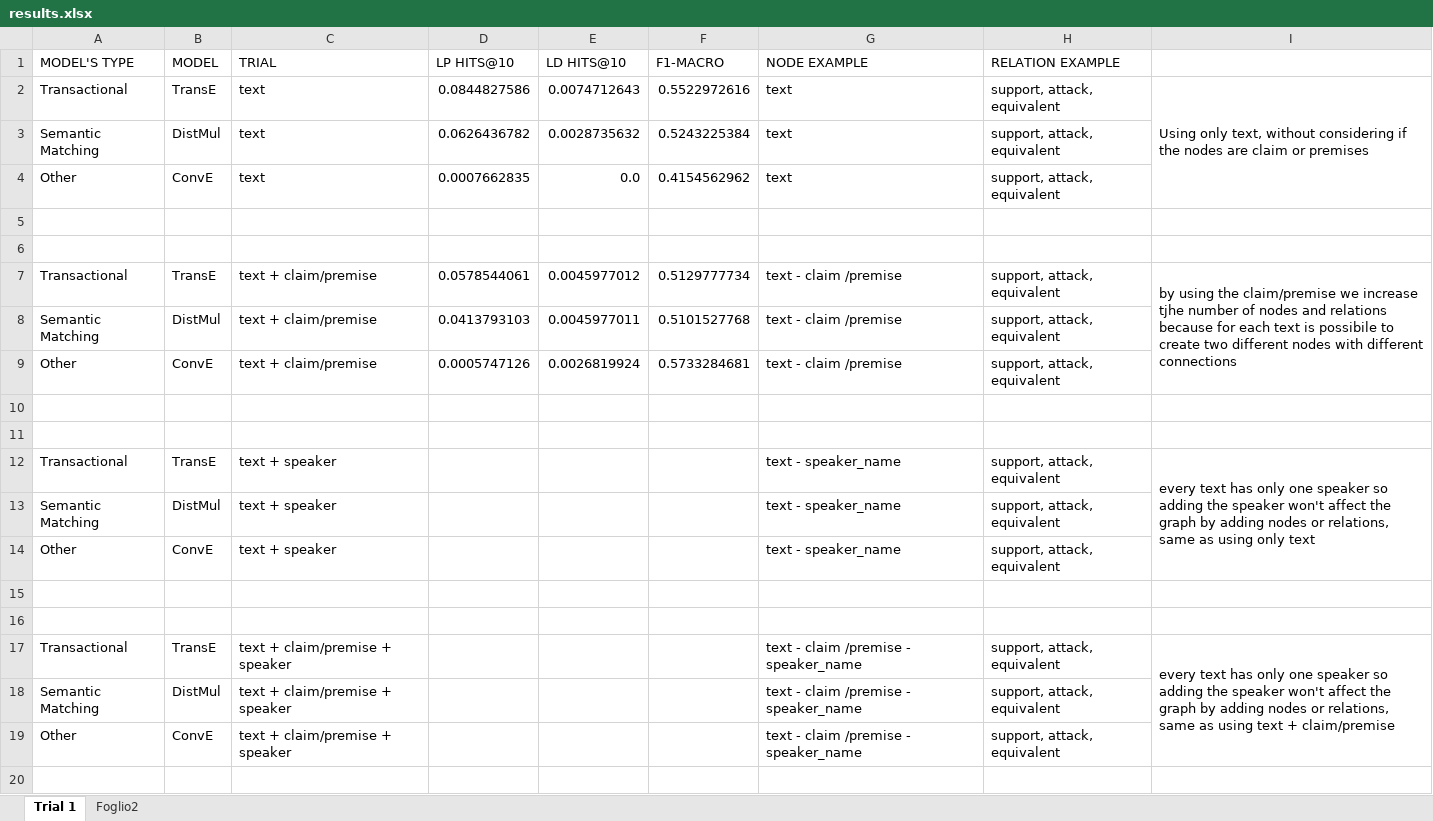
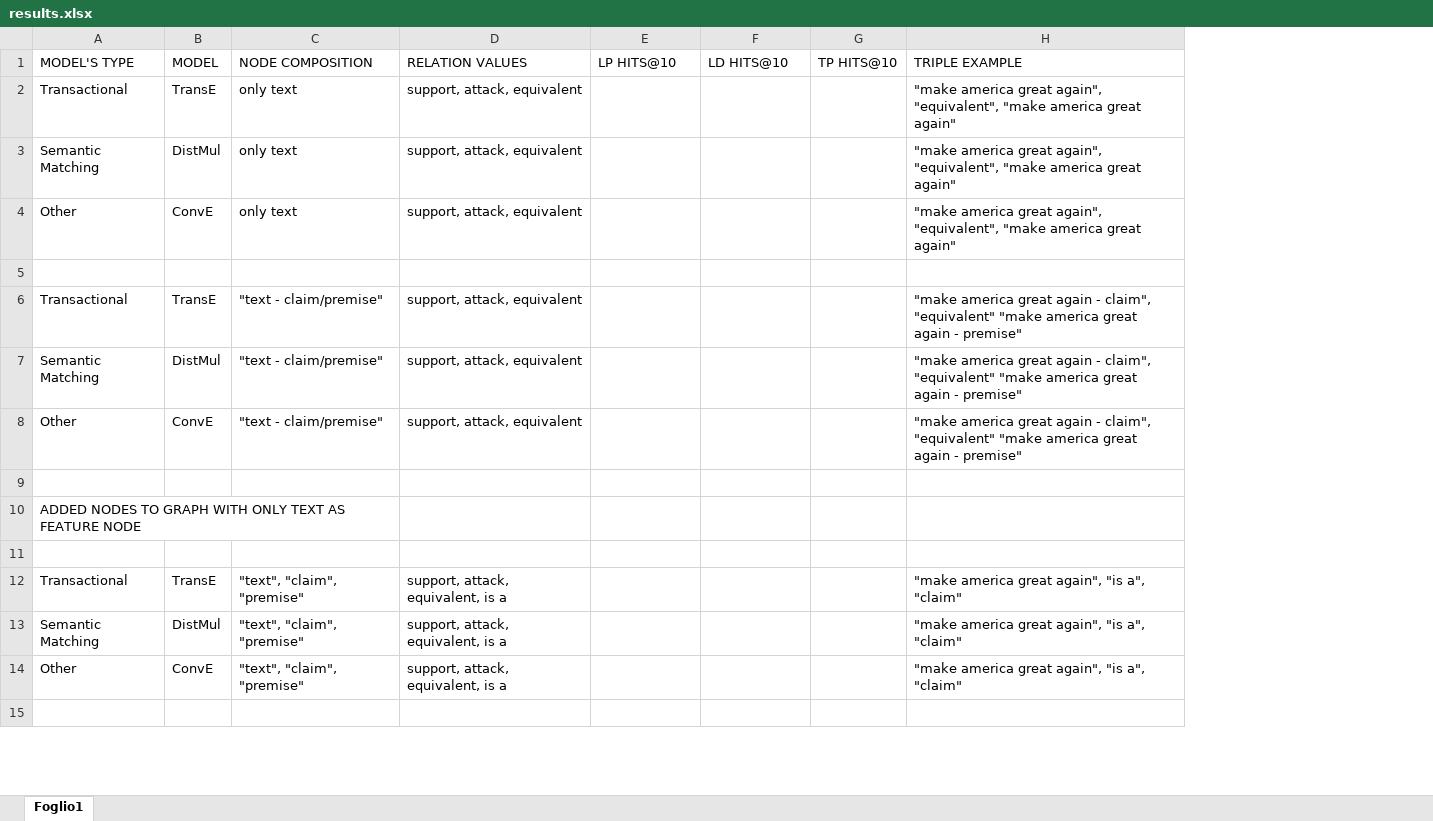
Before and after one commit to deborahdore/political-debates-graph-analysis, an Excel workbook: benchmarking/search_for_best_combination/results.xlsx, sheet Foglio1, drawn as a sheet; only a part is shown; values as stored, in another font and other column widths than the file's, no cell formats; conditional formats not drawn; removed rows and columns are numbered as before the commit, all else as after; the diff covers the shown part only; the diff names each change by its address in the sheet, - before the commit and + after, or states it on an @@ line.

```diff
--- a/benchmarking/search_for_best_combination/results.xlsx (sheet Foglio1)
+++ b/benchmarking/search_for_best_combination/results.xlsx (sheet Foglio1)
-sheet tab: Trial 1
+sheet tab: Foglio1
-sheet tab: Foglio2
-column C (TRIAL), rows 2-4: all text; rows 12-19: text + speaker | text + speaker | text + speaker |  |  | text + claim/premise + speaker | text + claim/premise + speaker | text + claim/premise + speaker
+column C (NODE COMPOSITION), rows 2-8: only text | only text | only text |  | "text - claim/premise" | "text - claim/premise" | "text - claim/premise"; rows 12-14: all "text", "claim", "premise"
+column D (RELATION VALUES), rows 2-8: support, attack, equivalent | support, attack, equivalent | support, attack, equivalent |  | support, attack, equivalent | support, attack, equivalent | support, attack, equivalent; rows 12-14: all support, attack, equivalent, is a
-column F (F1-MACRO), rows 2-4: 0.5522972616 | 0.5243225384 | 0.4154562962
-column G (NODE EXAMPLE), rows 2-4: all text; rows 12-19: text - speaker_name | text - speaker_name | text - speaker_name |  |  | text - claim /premise - speaker_name | text - claim /premise - speaker_name | text - claim /premise - speaker_name
-column H (RELATION EXAMPLE), rows 2-4: all support, attack, equivalent; rows 12-19: support, attack, equivalent | support, attack, equivalent | support, attack, equivalent |  |  | support, attack, equivalent | support, attack, equivalent | support, attack, equivalent
-column I, row 2: Using only text, without considering if the nodes are claim or premises; rows 12-17: every text has only one speaker so adding the speaker won't affect the graph by adding nodes or relations, same as using only text |  |  |  |  | every text has only one speaker so adding the speaker won't affect the graph by adding nodes or relations, same as using text + claim/premise
+column G (TP HITS@10), empty
+column H (TRIPLE EXAMPLE), rows 2-8: "make america great again", "equivalent", "make america great again" | "make america great again", "equivalent", "make america great again" | "make america great again", "equivalent", "make america great again" |  | "make america great again - claim", "equivalent" "make america great again - premise" | "make america great again - claim", "equivalent" "make america great again - premise" | "make america great again - claim", "equivalent" "make america great again - premise"; rows 12-14: all "make america great again", "is a", "claim"
-E2 (LP HITS@10): 0.0844827586
+E2 (LP HITS@10): (empty)
-F2 (LD HITS@10): 0.0074712643
+F2 (LD HITS@10): (empty)
-E3 (LP HITS@10): 0.0626436782
+E3 (LP HITS@10): (empty)
-F3 (LD HITS@10): 0.0028735632
+F3 (LD HITS@10): (empty)
-E4 (LP HITS@10): 0.0007662835
+E4 (LP HITS@10): (empty)
-F4 (LD HITS@10): 0.0
+F4 (LD HITS@10): (empty)
-row 5: (empty)
-row 6: (empty)
-row 7: Transactional | TransE | text + claim/premise | 0.0578544061 | 0.0045977012 | 0.5129777734 | text - claim /premise | support, attack, equivalent | by using the claim/premise we increase tjhe number of nodes and relations because for each text is possibile to create two different nodes with different connections
-row 8: Semantic Matching | DistMul | text + claim/premise | 0.0413793103 | 0.0045977011 | 0.5101527768 | text - claim /premise | support, attack, equivalent
-row 9: Other | ConvE | text + claim/premise | 0.0005747126 | 0.0026819924 | 0.5733284681 | text - claim /premise | support, attack, equivalent
-row 10: (empty)
+row 10: ADDED NODES TO GRAPH WITH ONLY TEXT AS FEATURE NODE
```
Also changed, not shown: 16 added rows, 29 removed rows and 24 edited cells elsewhere in this sheet, cell formats, 43 other files.
